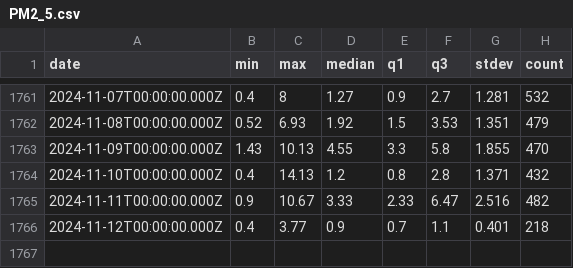
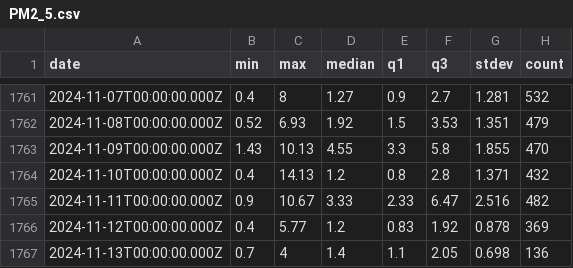
Before and after one commit to elli-teu/mlfs_lab1, a CSV file: data/PM2_5.csv, drawn as a sheet; only a part is shown, gaps mark what is left out.

```diff
--- a/data/PM2_5.csv
+++ b/data/PM2_5.csv
@@ -1765,2 +1765,3 @@ date,min,max,median,q1,q3,stdev,count
 2024-11-11T00:00:00.000Z,0.9,10.67,3.33,2.33,6.47,2.516,482
-2024-11-12T00:00:00.000Z,0.4,3.77,0.9,0.7,1.1,0.401,218
+2024-11-12T00:00:00.000Z,0.4,5.77,1.2,0.83,1.92,0.878,369
+2024-11-13T00:00:00.000Z,0.7,4,1.4,1.1,2.05,0.698,136
```
Also changed, not shown: 1 other file.
